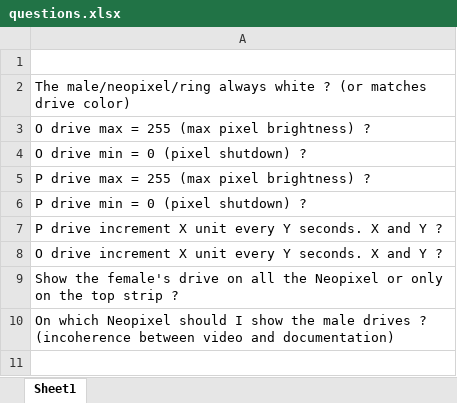
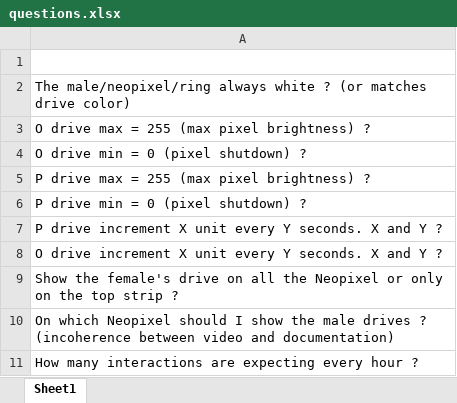
Before and after one commit to ColloquyOfMobile/exposition, an Excel workbook: docs/questions.xlsx, sheet Sheet1, drawn as a sheet; values as stored, in another font and other column widths than the file's, no borders; the diff names each change by its address in the sheet, - before the commit and + after, or states it on an @@ line.

Commit message:
Implement interaction.

```diff
--- a/docs/questions.xlsx (sheet Sheet1)
+++ b/docs/questions.xlsx (sheet Sheet1)
+row 11: How many interactions are expecting every hour ?
```
Also changed, not shown: 14 other files.
